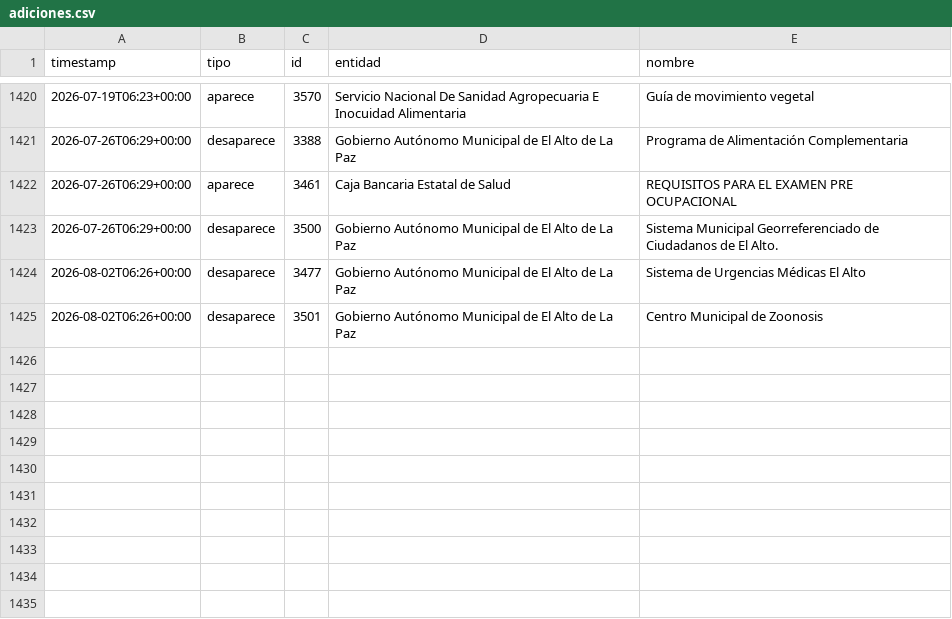
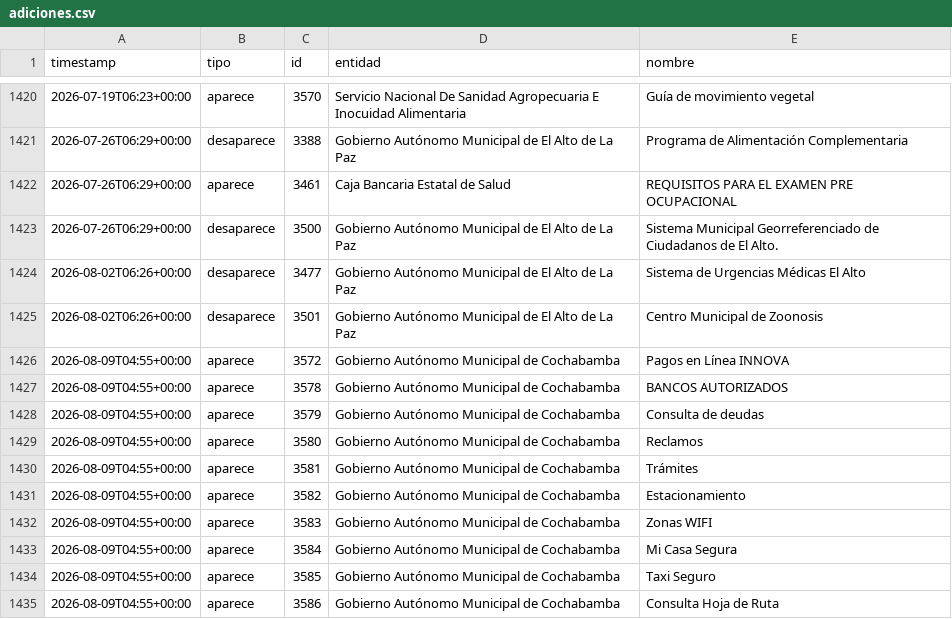
Before and after one commit to datosbolivia/tramites-bo, a CSV file: adiciones.csv, drawn as a sheet; only a part is shown, gaps mark what is left out; the diff names each change by its address in the sheet, - before the commit and + after, or states it on an @@ line.

```diff
--- a/adiciones.csv
+++ b/adiciones.csv
+row 1426: 2026-08-09T04:55+00:00 | aparece | 3572 | Gobierno Autónomo Municipal de Cochabamba | Pagos en Línea INNOVA
+row 1427: 2026-08-09T04:55+00:00 | aparece | 3578 | Gobierno Autónomo Municipal de Cochabamba | BANCOS AUTORIZADOS
+row 1428: 2026-08-09T04:55+00:00 | aparece | 3579 | Gobierno Autónomo Municipal de Cochabamba | Consulta de deudas
+row 1429: 2026-08-09T04:55+00:00 | aparece | 3580 | Gobierno Autónomo Municipal de Cochabamba | Reclamos
+row 1430: 2026-08-09T04:55+00:00 | aparece | 3581 | Gobierno Autónomo Municipal de Cochabamba | Trámites
+row 1431: 2026-08-09T04:55+00:00 | aparece | 3582 | Gobierno Autónomo Municipal de Cochabamba | Estacionamiento
+row 1432: 2026-08-09T04:55+00:00 | aparece | 3583 | Gobierno Autónomo Municipal de Cochabamba | Zonas WIFI
+row 1433: 2026-08-09T04:55+00:00 | aparece | 3584 | Gobierno Autónomo Municipal de Cochabamba | Mi Casa Segura
+row 1434: 2026-08-09T04:55+00:00 | aparece | 3585 | Gobierno Autónomo Municipal de Cochabamba | Taxi Seguro
+row 1435: 2026-08-09T04:55+00:00 | aparece | 3586 | Gobierno Autónomo Municipal de Cochabamba | Consulta Hoja de Ruta
```
Also changed, not shown: 2 other files.
